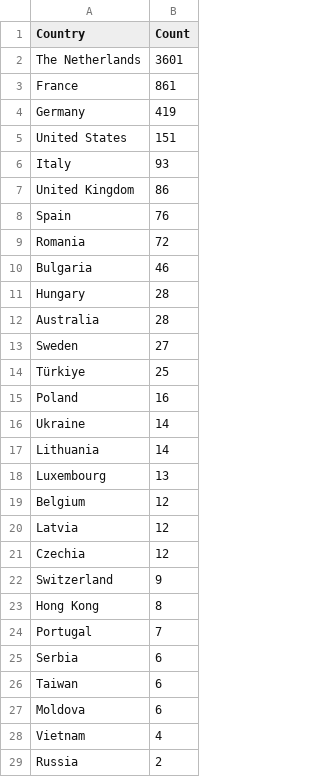
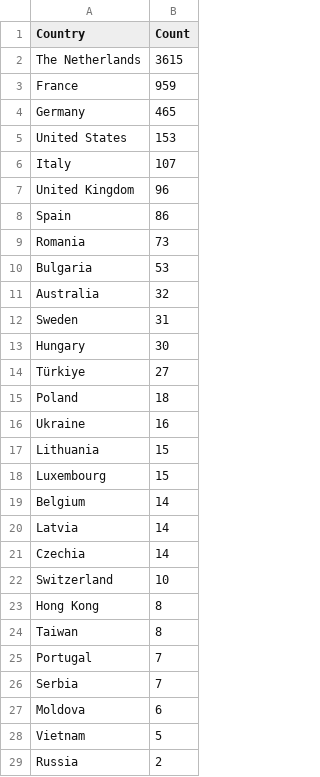
Before and after one commit to Prabhath-de/cowrie-analysis, a CSV file: csv/countries.csv, drawn as a sheet.

```diff
--- a/csv/countries.csv
+++ b/csv/countries.csv
@@ -1,29 +1,29 @@
 Country,Count
-The Netherlands,3601
-France,861
-Germany,419
-United States,151
-Italy,93
-United Kingdom,86
-Spain,76
-Romania,72
-Bulgaria,46
-Hungary,28
-Australia,28
-Sweden,27
-Türkiye,25
-Poland,16
-Ukraine,14
-Lithuania,14
-Luxembourg,13
-Belgium,12
-Latvia,12
-Czechia,12
-Switzerland,9
+The Netherlands,3615
+France,959
+Germany,465
+United States,153
+Italy,107
+United Kingdom,96
+Spain,86
+Romania,73
+Bulgaria,53
+Australia,32
+Sweden,31
+Hungary,30
+Türkiye,27
+Poland,18
+Ukraine,16
+Lithuania,15
+Luxembourg,15
+Belgium,14
+Latvia,14
+Czechia,14
+Switzerland,10
 Hong Kong,8
+Taiwan,8
 Portugal,7
-Serbia,6
-Taiwan,6
+Serbia,7
 Moldova,6
-Vietnam,4
+Vietnam,5
 Russia,2
```
Also changed, not shown: csv/passwords.csv, csv/top_ips.csv, 9 other files.
